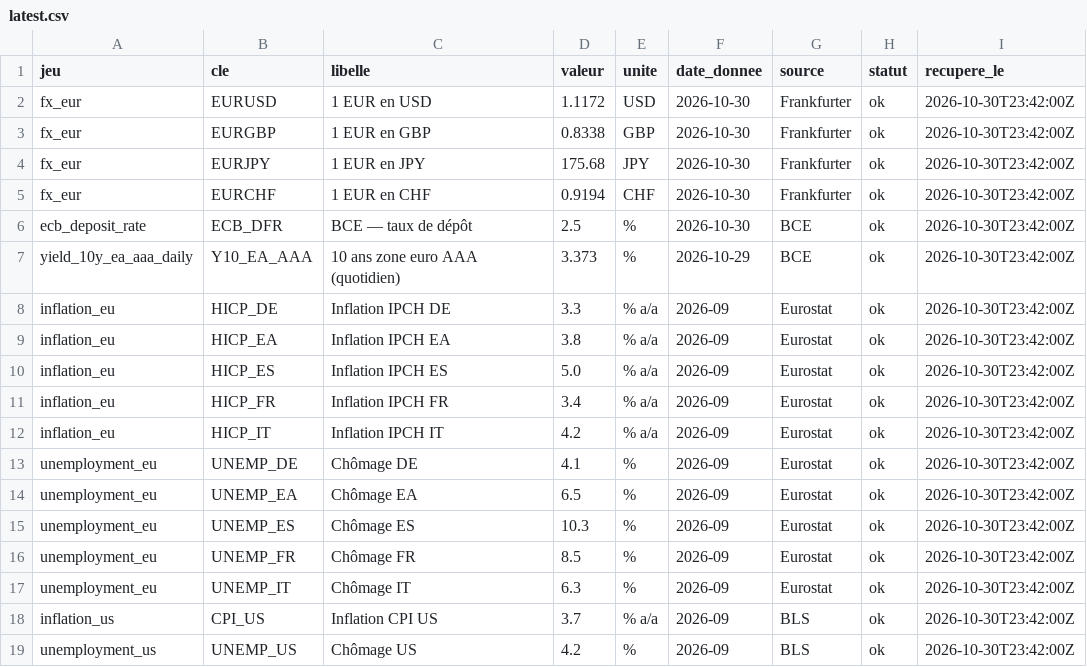
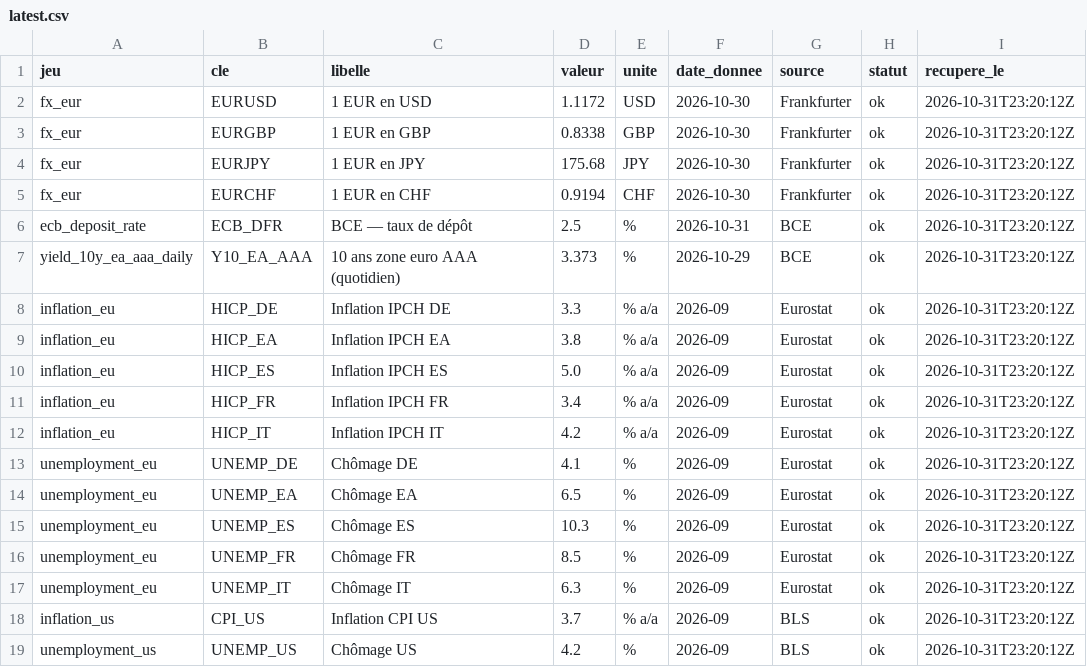
Before and after one commit to clementbada/portfolio-data, a CSV file: data/latest.csv, drawn as a sheet.

```diff
--- a/data/latest.csv
+++ b/data/latest.csv
@@ -1,19 +1,19 @@
 jeu,cle,libelle,valeur,unite,date_donnee,source,statut,recupere_le
-fx_eur,EURUSD,1 EUR en USD,1.1172,USD,2026-10-30,Frankfurter,ok,2026-10-30T23:42:00Z
-fx_eur,EURGBP,1 EUR en GBP,0.8338,GBP,2026-10-30,Frankfurter,ok,2026-10-30T23:42:00Z
-fx_eur,EURJPY,1 EUR en JPY,175.68,JPY,2026-10-30,Frankfurter,ok,2026-10-30T23:42:00Z
-fx_eur,EURCHF,1 EUR en CHF,0.9194,CHF,2026-10-30,Frankfurter,ok,2026-10-30T23:42:00Z
-ecb_deposit_rate,ECB_DFR,BCE — taux de dépôt,2.5,%,2026-10-30,BCE,ok,2026-10-30T23:42:00Z
-yield_10y_ea_aaa_daily,Y10_EA_AAA,10 ans zone euro AAA (quotidien),3.373,%,2026-10-29,BCE,ok,2026-10-30T23:42:00Z
-inflation_eu,HICP_DE,Inflation IPCH DE,3.3,% a/a,2026-09,Eurostat,ok,2026-10-30T23:42:00Z
-inflation_eu,HICP_EA,Inflation IPCH EA,3.8,% a/a,2026-09,Eurostat,ok,2026-10-30T23:42:00Z
-inflation_eu,HICP_ES,Inflation IPCH ES,5.0,% a/a,2026-09,Eurostat,ok,2026-10-30T23:42:00Z
-inflation_eu,HICP_FR,Inflation IPCH FR,3.4,% a/a,2026-09,Eurostat,ok,2026-10-30T23:42:00Z
-inflation_eu,HICP_IT,Inflation IPCH IT,4.2,% a/a,2026-09,Eurostat,ok,2026-10-30T23:42:00Z
-unemployment_eu,UNEMP_DE,Chômage DE,4.1,%,2026-09,Eurostat,ok,2026-10-30T23:42:00Z
-unemployment_eu,UNEMP_EA,Chômage EA,6.5,%,2026-09,Eurostat,ok,2026-10-30T23:42:00Z
-unemployment_eu,UNEMP_ES,Chômage ES,10.3,%,2026-09,Eurostat,ok,2026-10-30T23:42:00Z
-unemployment_eu,UNEMP_FR,Chômage FR,8.5,%,2026-09,Eurostat,ok,2026-10-30T23:42:00Z
-unemployment_eu,UNEMP_IT,Chômage IT,6.3,%,2026-09,Eurostat,ok,2026-10-30T23:42:00Z
-inflation_us,CPI_US,Inflation CPI US,3.7,% a/a,2026-09,BLS,ok,2026-10-30T23:42:00Z
-unemployment_us,UNEMP_US,Chômage US,4.2,%,2026-09,BLS,ok,2026-10-30T23:42:00Z
+fx_eur,EURUSD,1 EUR en USD,1.1172,USD,2026-10-30,Frankfurter,ok,2026-10-31T23:20:12Z
+fx_eur,EURGBP,1 EUR en GBP,0.8338,GBP,2026-10-30,Frankfurter,ok,2026-10-31T23:20:12Z
+fx_eur,EURJPY,1 EUR en JPY,175.68,JPY,2026-10-30,Frankfurter,ok,2026-10-31T23:20:12Z
+fx_eur,EURCHF,1 EUR en CHF,0.9194,CHF,2026-10-30,Frankfurter,ok,2026-10-31T23:20:12Z
+ecb_deposit_rate,ECB_DFR,BCE — taux de dépôt,2.5,%,2026-10-31,BCE,ok,2026-10-31T23:20:12Z
+yield_10y_ea_aaa_daily,Y10_EA_AAA,10 ans zone euro AAA (quotidien),3.373,%,2026-10-29,BCE,ok,2026-10-31T23:20:12Z
+inflation_eu,HICP_DE,Inflation IPCH DE,3.3,% a/a,2026-09,Eurostat,ok,2026-10-31T23:20:12Z
+inflation_eu,HICP_EA,Inflation IPCH EA,3.8,% a/a,2026-09,Eurostat,ok,2026-10-31T23:20:12Z
+inflation_eu,HICP_ES,Inflation IPCH ES,5.0,% a/a,2026-09,Eurostat,ok,2026-10-31T23:20:12Z
+inflation_eu,HICP_FR,Inflation IPCH FR,3.4,% a/a,2026-09,Eurostat,ok,2026-10-31T23:20:12Z
+inflation_eu,HICP_IT,Inflation IPCH IT,4.2,% a/a,2026-09,Eurostat,ok,2026-10-31T23:20:12Z
+unemployment_eu,UNEMP_DE,Chômage DE,4.1,%,2026-09,Eurostat,ok,2026-10-31T23:20:12Z
+unemployment_eu,UNEMP_EA,Chômage EA,6.5,%,2026-09,Eurostat,ok,2026-10-31T23:20:12Z
+unemployment_eu,UNEMP_ES,Chômage ES,10.3,%,2026-09,Eurostat,ok,2026-10-31T23:20:12Z
+unemployment_eu,UNEMP_FR,Chômage FR,8.5,%,2026-09,Eurostat,ok,2026-10-31T23:20:12Z
+unemployment_eu,UNEMP_IT,Chômage IT,6.3,%,2026-09,Eurostat,ok,2026-10-31T23:20:12Z
+inflation_us,CPI_US,Inflation CPI US,3.7,% a/a,2026-09,BLS,ok,2026-10-31T23:20:12Z
+unemployment_us,UNEMP_US,Chômage US,4.2,%,2026-09,BLS,ok,2026-10-31T23:20:12Z
```
Also changed, not shown: 2 other files.
